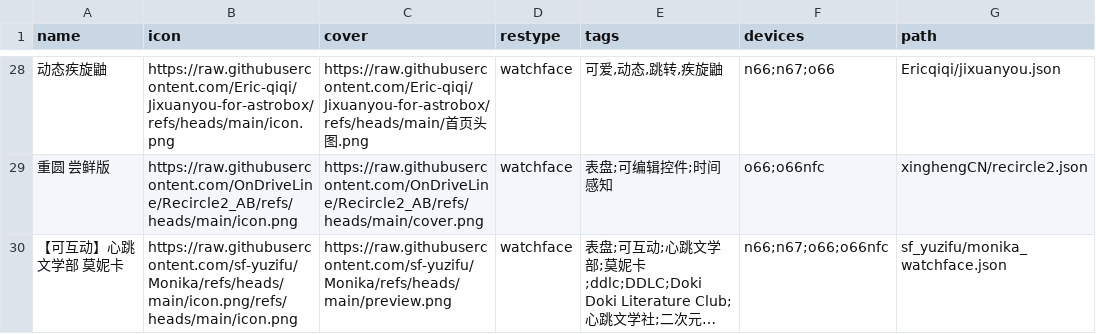
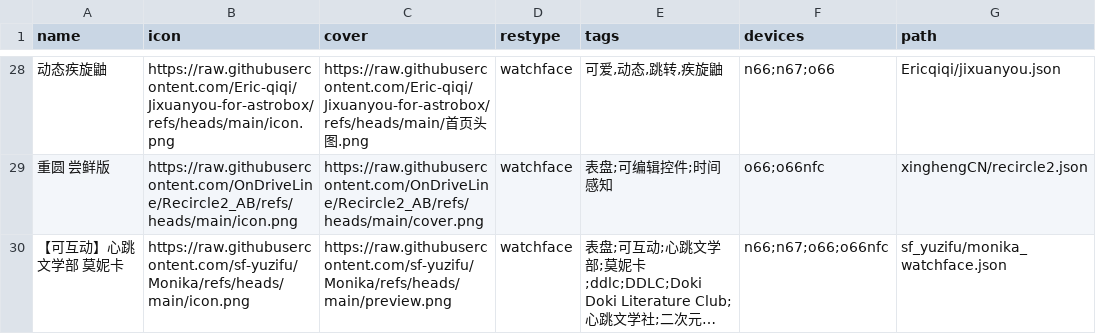
Before and after one commit to Ziyimiao5054/AstroBox-Repo, a CSV file: index.csv, drawn as a sheet; only a part is shown, gaps mark what is left out; long unchanged cells end in …; the diff names each change by its address in the sheet, - before the commit and + after, or states it on an @@ line.

Commit message:
fix: 修改icon链接错误

```diff
--- a/index.csv
+++ b/index.csv
-B30 (icon): https://raw.githubusercontent.com/sf-yuzifu/Monika/refs/heads/main/icon.png/refs/heads/main/icon.png
+B30 (icon): https://raw.githubusercontent.com/sf-yuzifu/Monika/refs/heads/main/icon.png
```
